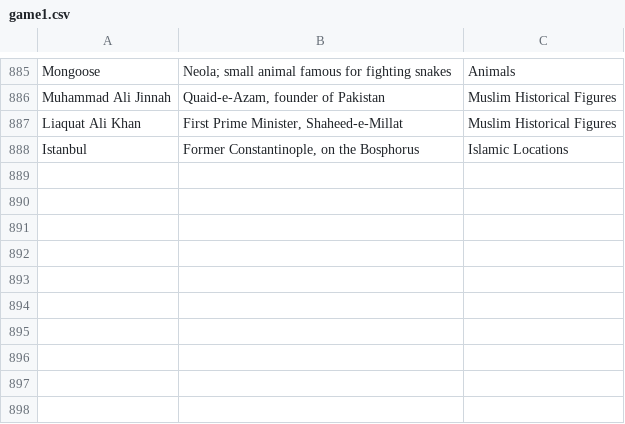
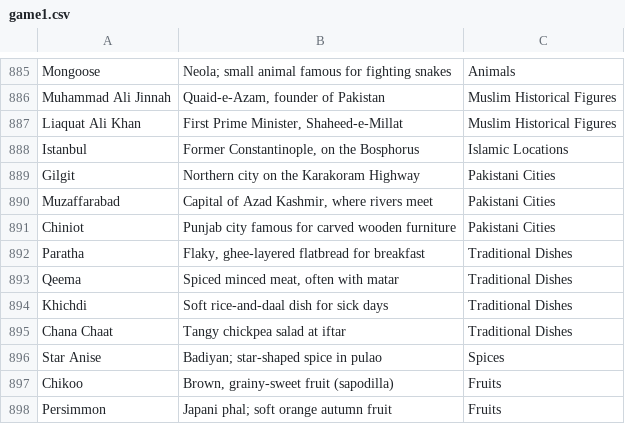
Before and after one commit to theshabab/jorbox, a CSV file: data/seed/data/game1.csv, drawn as a sheet; only a part is shown, gaps mark what is left out; the diff names each change by its address in the sheet, - before the commit and + after, or states it on an @@ line.

```diff
--- a/data/seed/data/game1.csv
+++ b/data/seed/data/game1.csv
+row 889: Gilgit | Northern city on the Karakoram Highway | Pakistani Cities
+row 890: Muzaffarabad | Capital of Azad Kashmir, where rivers meet | Pakistani Cities
+row 891: Chiniot | Punjab city famous for carved wooden furniture | Pakistani Cities
+row 892: Paratha | Flaky, ghee-layered flatbread for breakfast | Traditional Dishes
+row 893: Qeema | Spiced minced meat, often with matar | Traditional Dishes
+row 894: Khichdi | Soft rice-and-daal dish for sick days | Traditional Dishes
+row 895: Chana Chaat | Tangy chickpea salad at iftar | Traditional Dishes
+row 896: Star Anise | Badiyan; star-shaped spice in pulao | Spices
+row 897: Chikoo | Brown, grainy-sweet fruit (sapodilla) | Fruits
+row 898: Persimmon | Japani phal; soft orange autumn fruit | Fruits
```
Also changed, not shown: 3 other files.
